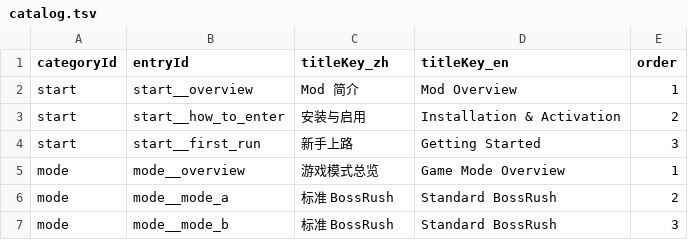
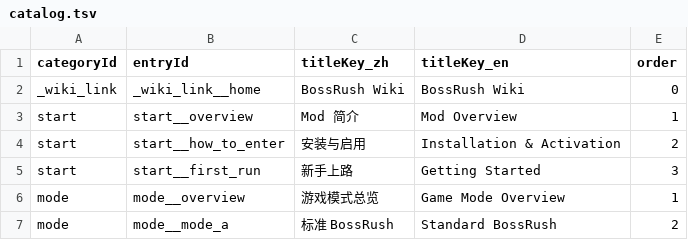
Before and after one commit to GASEN1216/BossRushMod, a TSV file: WikiContent/catalog.tsv, drawn as a sheet; only a part is shown; the shorter side is filled out with more unchanged rows; the diff names each change by its address in the sheet, - before the commit and + after, or states it on an @@ line.

Commit message:
feat(wiki): 游戏内 Wiki 首条目添加 BossRush Wiki 网页跳转
- catalog.tsv 新增 _wiki_link 分类，排序最前
- WikiUIManager 点击该分类直接 OpenURL 跳转浏览器
- WikiContentManager 添加分类标题映射

```diff
--- a/WikiContent/catalog.tsv
+++ b/WikiContent/catalog.tsv
+row 2: _wiki_link | _wiki_link__home | BossRush Wiki | BossRush Wiki | 0
```
Also changed, not shown: 2 other files.
